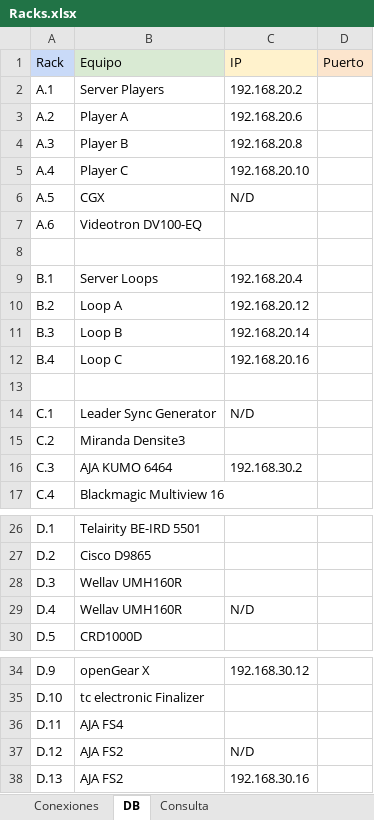
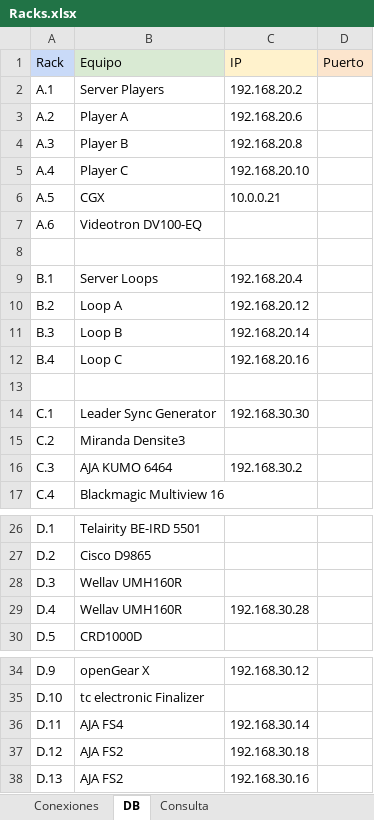
Before and after one commit to mmuccillo55/A7K9X2QF, an Excel workbook: Racks.xlsx, sheet DB, drawn as a sheet; only a part is shown, gaps mark what is left out; values as stored, in another font and other column widths than the file's, no borders; charts and pictures and conditional formats not drawn; the diff names each change by its address in the sheet, - before the commit and + after, or states it on an @@ line.

```diff
--- a/Racks.xlsx (sheet DB)
+++ b/Racks.xlsx (sheet DB)
-C6 (IP): N/D
+C6 (IP): 10.0.0.21
-C14 (IP): N/D
+C14 (IP): 192.168.30.30
-C29 (IP): N/D
+C29 (IP): 192.168.30.28
-C36 (IP): (empty)
+C36 (IP): 192.168.30.14
-C37 (IP): N/D
+C37 (IP): 192.168.30.18
```
Also changed, not shown: sheet Consulta, sheet Conexiones.
